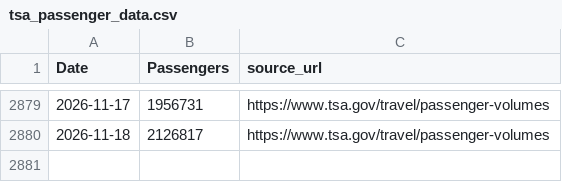
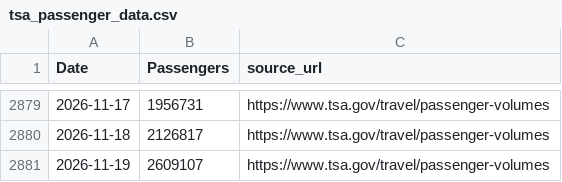
Before and after one commit to nolanwu10/tsa-passenger-forecasting-dashboard, a CSV file: data/raw/tsa_passenger_data.csv, drawn as a sheet; only a part is shown, gaps mark what is left out.

```diff
--- a/data/raw/tsa_passenger_data.csv
+++ b/data/raw/tsa_passenger_data.csv
@@ -2880 +2880,2 @@ Date,Passengers,source_url
 2026-11-18,2126817,https://www.tsa.gov/travel/passenger-volumes
+2026-11-19,2609107,https://www.tsa.gov/travel/passenger-volumes
```
